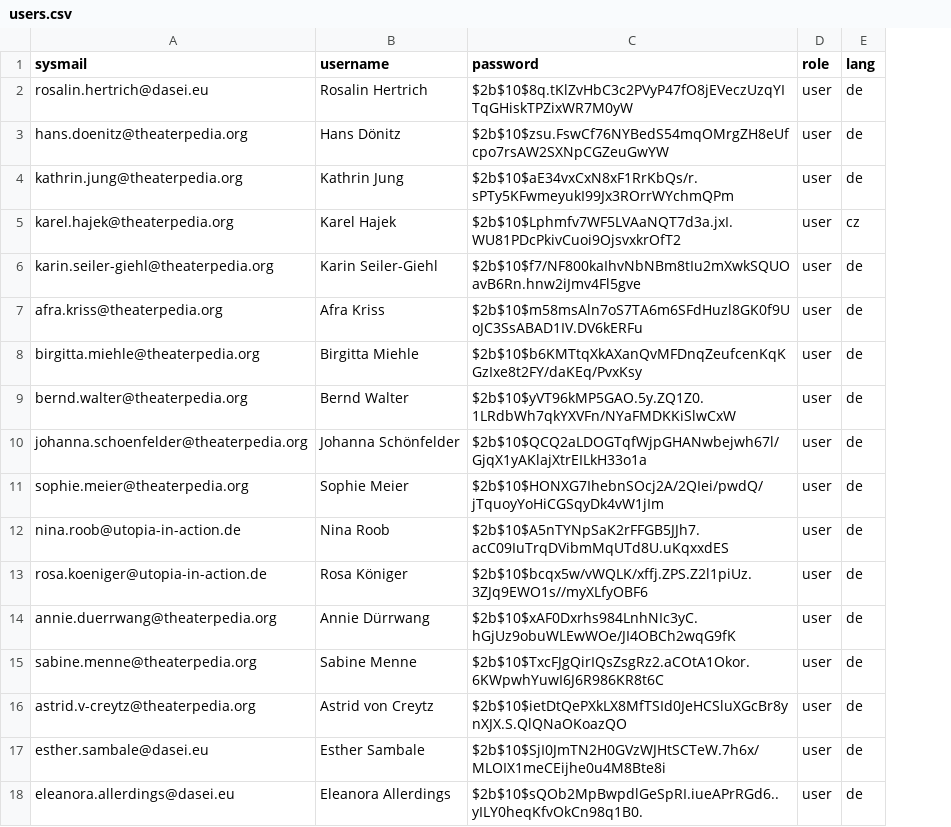
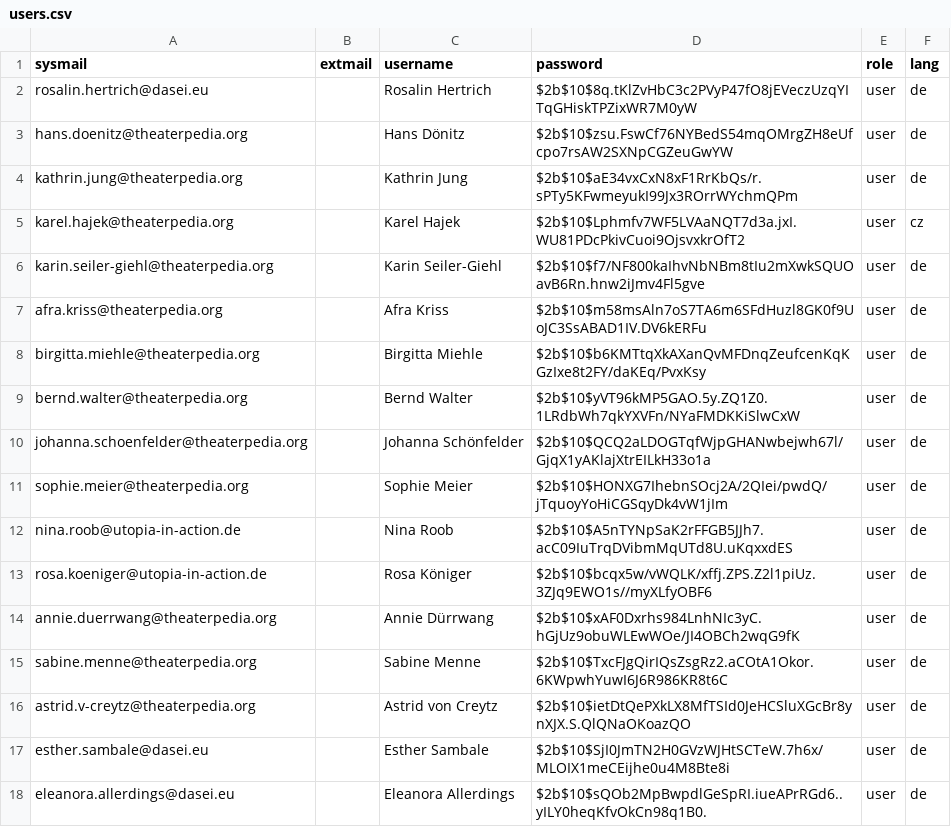
Before and after one commit to theaterpedia/crearis-vue, a CSV file: server/data/root/users.csv, drawn as a sheet; the diff names each change by its address in the sheet, - before the commit and + after, or states it on an @@ line.

Commit message:
FIX: add extmail to users-seeding

```diff
--- a/server/data/root/users.csv
+++ b/server/data/root/users.csv
+column B (extmail), empty
```
Also changed, not shown: 1 other file.
